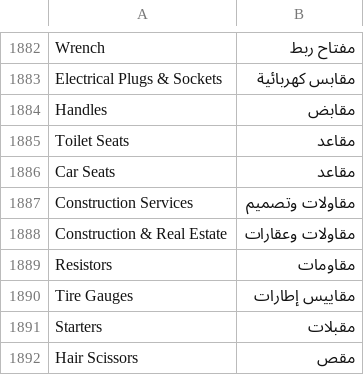
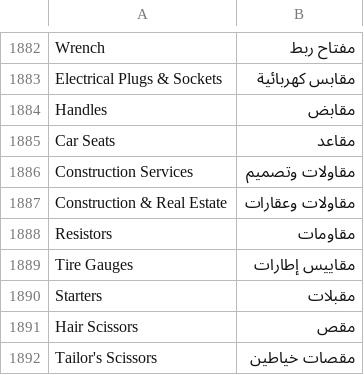
Before and after one commit to Searchinmena/searchinmena, a CSV file: db/seeds/tags.csv, drawn as a sheet; only a part is shown, gaps mark what is left out; the shorter side is filled out with more unchanged rows; the diff names each change by its address in the sheet, - before the commit and + after, or states it on an @@ line.

Commit message:
removed duplication in tags translations

```diff
--- a/db/seeds/tags.csv
+++ b/db/seeds/tags.csv
-row 1885: Toilet Seats | مقاعد
```
